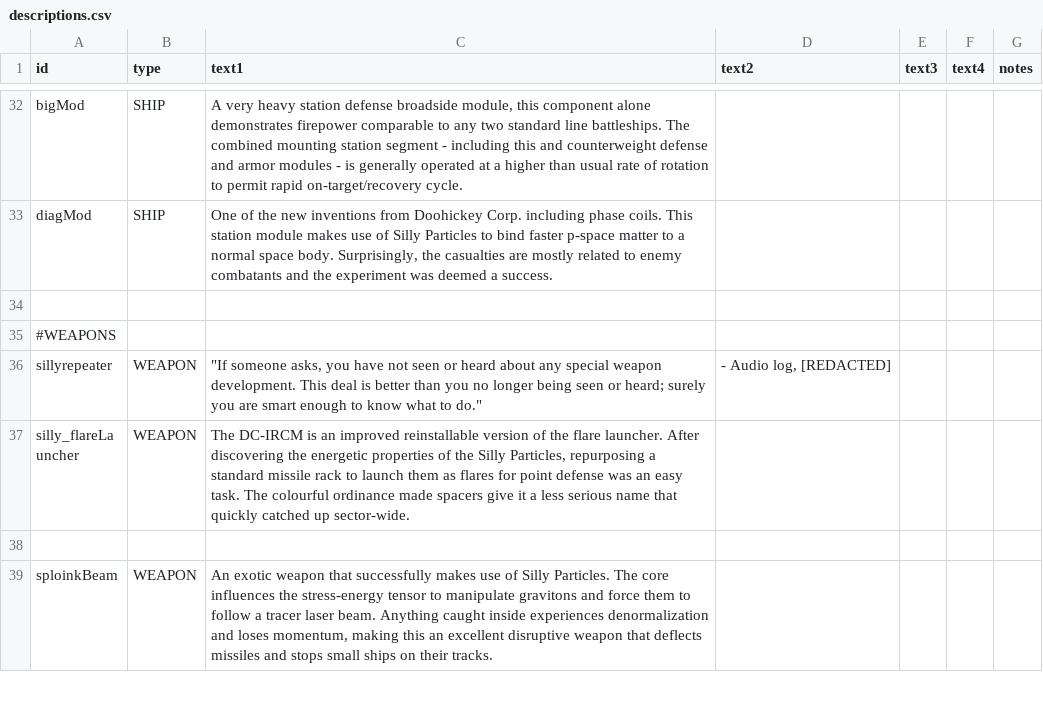
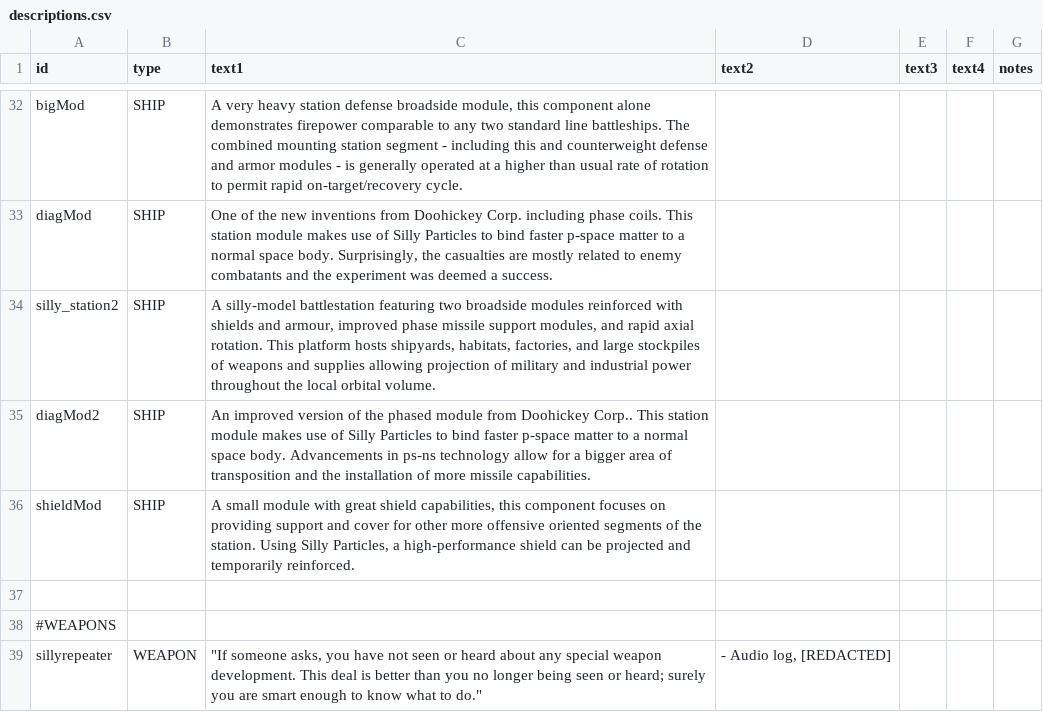
Before and after one commit to a-naranja/Silly-Mod, a CSV file: data/strings/descriptions.csv, drawn as a sheet; only a part is shown, gaps mark what is left out; the shorter side is filled out with more unchanged rows; the diff names each change by its address in the sheet, - before the commit and + after, or states it on an @@ line.

Commit message:
FINALLY FIXED AOTD MEGAPLEX AND SILLY PARTICLES AAAAAAAAAAAA
Added missing descriptions

```diff
--- a/data/strings/descriptions.csv
+++ b/data/strings/descriptions.csv
+row 34: silly_station2 | SHIP | A silly-model battlestation featuring two broadside modules reinforced with shields and armour, improved phase missile support modules, and rapid axial rotation. This platform hosts shipyards, habitats, factories, and large stockpiles of weapons and supplies allowing projection of military and industrial power throughout the local orbital volume.
+row 35: diagMod2 | SHIP | An improved version of the phased module from Doohickey Corp.. This station module makes use of Silly Particles to bind faster p-space matter to a normal space body. Advancements in ps-ns technology allow for a bigger area of transposition and the installation of more missile capabilities.
+row 36: shieldMod | SHIP | A small module with great shield capabilities, this component focuses on providing support and cover for other more offensive oriented segments of the station. Using Silly Particles, a high-performance shield can be projected and temporarily reinforced.
```
Also changed, not shown: data/hulls/ship_data.csv, 4 other files.
